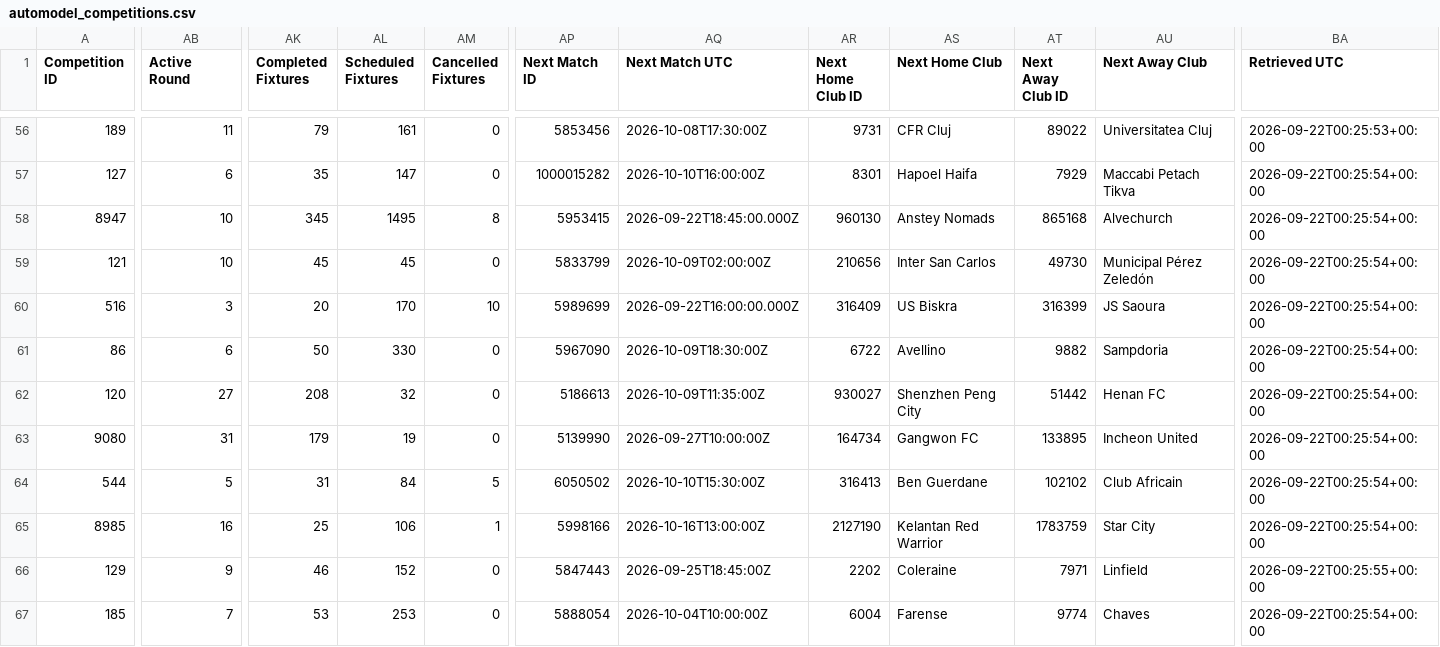
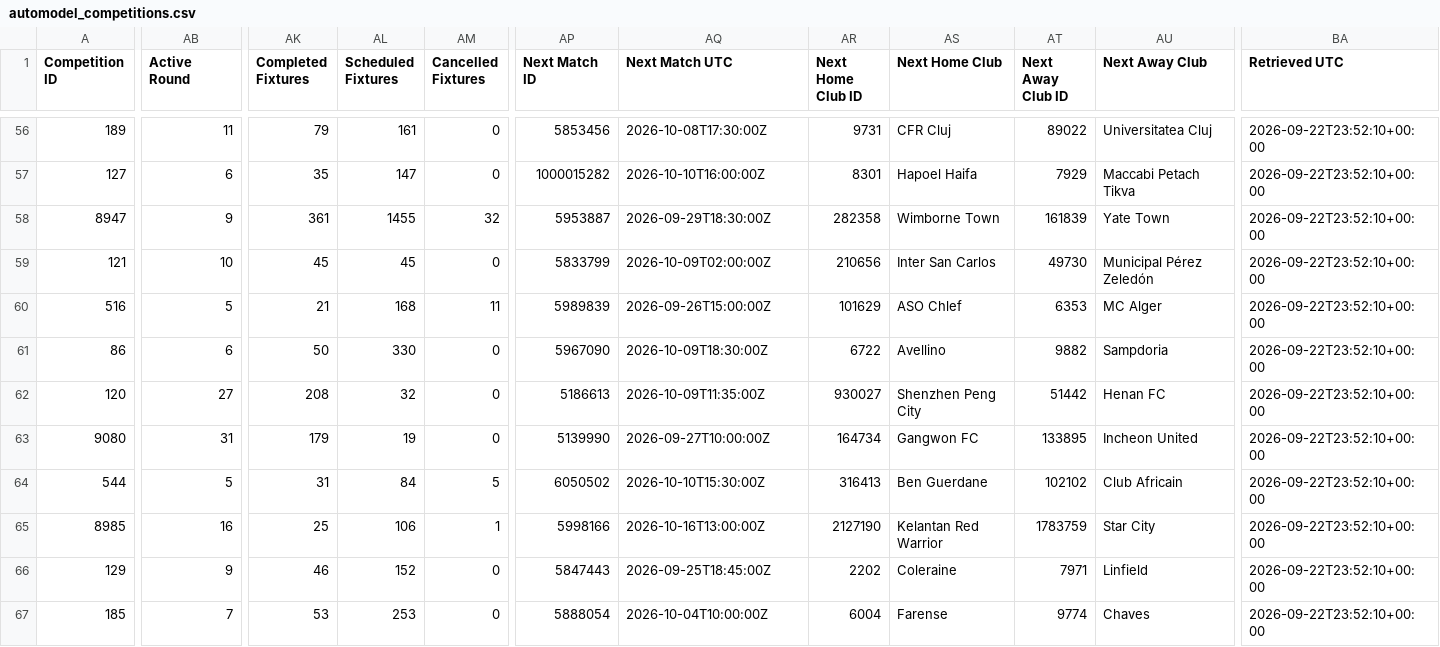
Before and after one commit to TimDenby161/AutoModel, a CSV file: automodel_competitions.csv, drawn as a sheet; only a part is shown, gaps mark what is left out; the diff covers the shown part only; the diff names each change by its address in the sheet, - before the commit and + after, or states it on an @@ line.

```diff
--- a/automodel_competitions.csv
+++ b/automodel_competitions.csv
-BA56 (Retrieved UTC): 2026-09-22T00:25:53+00:00
+BA56 (Retrieved UTC): 2026-09-22T23:52:10+00:00
-BA57:BA65 (Retrieved UTC): 2026-09-22T00:25:54+00:00
+BA57:BA65 (Retrieved UTC): 2026-09-22T23:52:10+00:00
-AB58 (Active Round): 10
+AB58 (Active Round): 9
-AK58 (Completed Fixtures): 345
+AK58 (Completed Fixtures): 361
-AL58 (Scheduled Fixtures): 1495
+AL58 (Scheduled Fixtures): 1455
-AM58 (Cancelled Fixtures): 8
+AM58 (Cancelled Fixtures): 32
-AP58 (Next Match ID): 5953415
+AP58 (Next Match ID): 5953887
-AQ58 (Next Match UTC): 2026-09-22T18:45:00.000Z
+AQ58 (Next Match UTC): 2026-09-29T18:30:00Z
-AR58 (Next Home Club ID): 960130
+AR58 (Next Home Club ID): 282358
-AS58 (Next Home Club): Anstey Nomads
+AS58 (Next Home Club): Wimborne Town
-AT58 (Next Away Club ID): 865168
+AT58 (Next Away Club ID): 161839
-AU58 (Next Away Club): Alvechurch
+AU58 (Next Away Club): Yate Town
-AB60 (Active Round): 3
+AB60 (Active Round): 5
-AK60 (Completed Fixtures): 20
+AK60 (Completed Fixtures): 21
-AL60 (Scheduled Fixtures): 170
+AL60 (Scheduled Fixtures): 168
-AM60 (Cancelled Fixtures): 10
+AM60 (Cancelled Fixtures): 11
-AP60 (Next Match ID): 5989699
+AP60 (Next Match ID): 5989839
-AQ60 (Next Match UTC): 2026-09-22T16:00:00.000Z
+AQ60 (Next Match UTC): 2026-09-26T15:00:00Z
-AR60 (Next Home Club ID): 316409
+AR60 (Next Home Club ID): 101629
-AS60 (Next Home Club): US Biskra
+AS60 (Next Home Club): ASO Chlef
-AT60 (Next Away Club ID): 316399
+AT60 (Next Away Club ID): 6353
-AU60 (Next Away Club): JS Saoura
+AU60 (Next Away Club): MC Alger
-BA66 (Retrieved UTC): 2026-09-22T00:25:55+00:00
+BA66 (Retrieved UTC): 2026-09-22T23:52:10+00:00
-BA67 (Retrieved UTC): 2026-09-22T00:25:54+00:00
+BA67 (Retrieved UTC): 2026-09-22T23:52:10+00:00
```
Also changed, not shown: 130 edited cells elsewhere in this file, automodel_bets.csv, automodel_club_sync_errors.csv, 7 other files.
